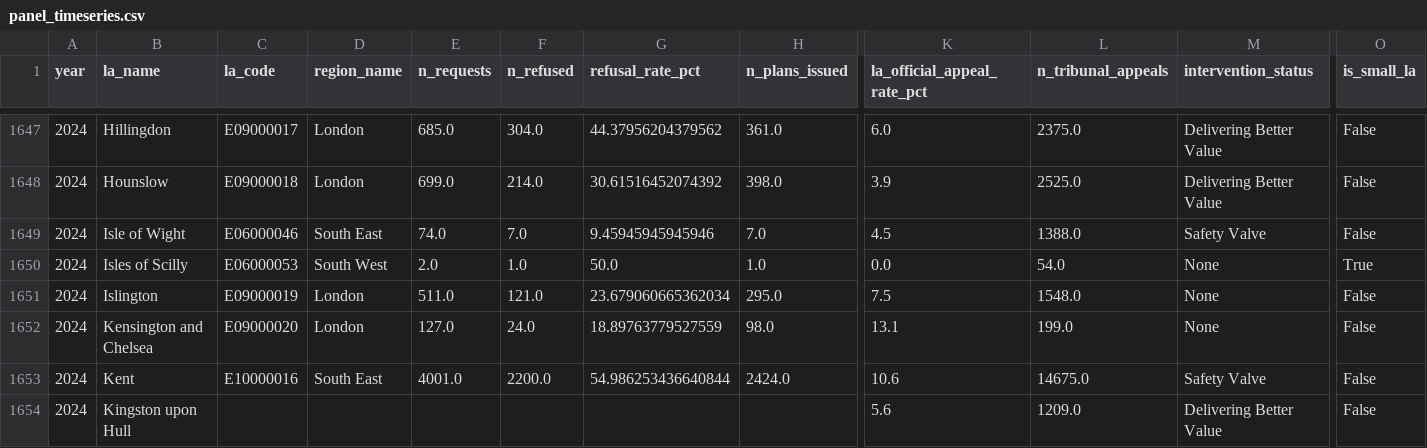
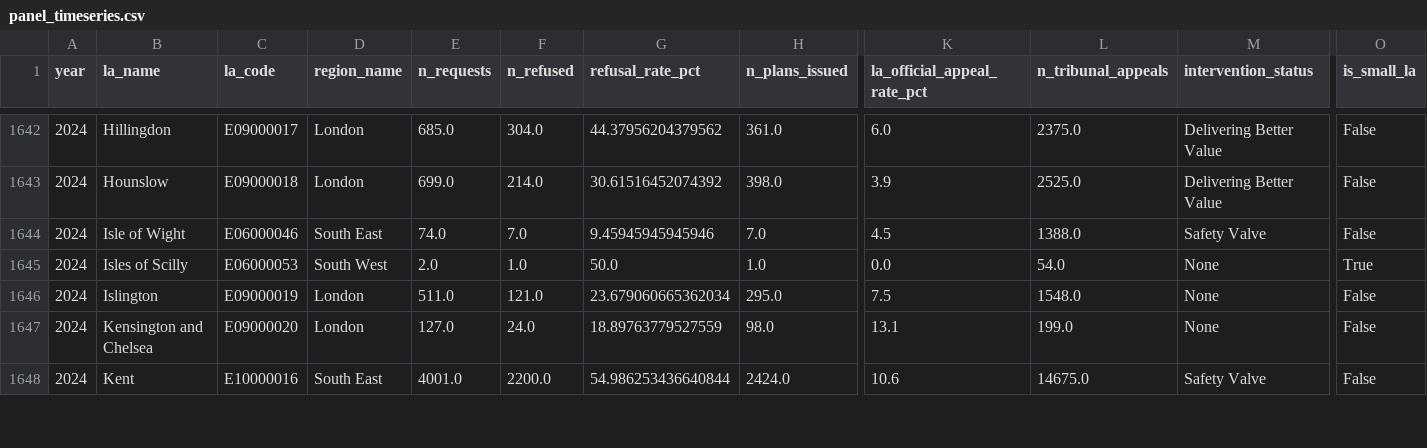
Before and after one commit to Kali89/la-send-analysis, a CSV file: outputs/tables/panel_timeseries.csv, drawn as a sheet; only a part is shown, gaps mark what is left out; rows hold the shown columns only; the diff covers the shown part only; the diff names each change by its address in the sheet, - before the commit and + after, or states it on an @@ line.

```diff
--- a/outputs/tables/panel_timeseries.csv
+++ b/outputs/tables/panel_timeseries.csv
-row 1654: 2024 | Kingston upon Hull |  |  |  |  |  |  | 5.6 | 1209.0 | Delivering Better Value | False
```
Also changed, not shown: 5 removed rows and 42 edited cells elsewhere in this file, outputs/tables/facility_priority_list.csv, outputs/tables/la_risk_scores_2024.csv, 31 other files.
